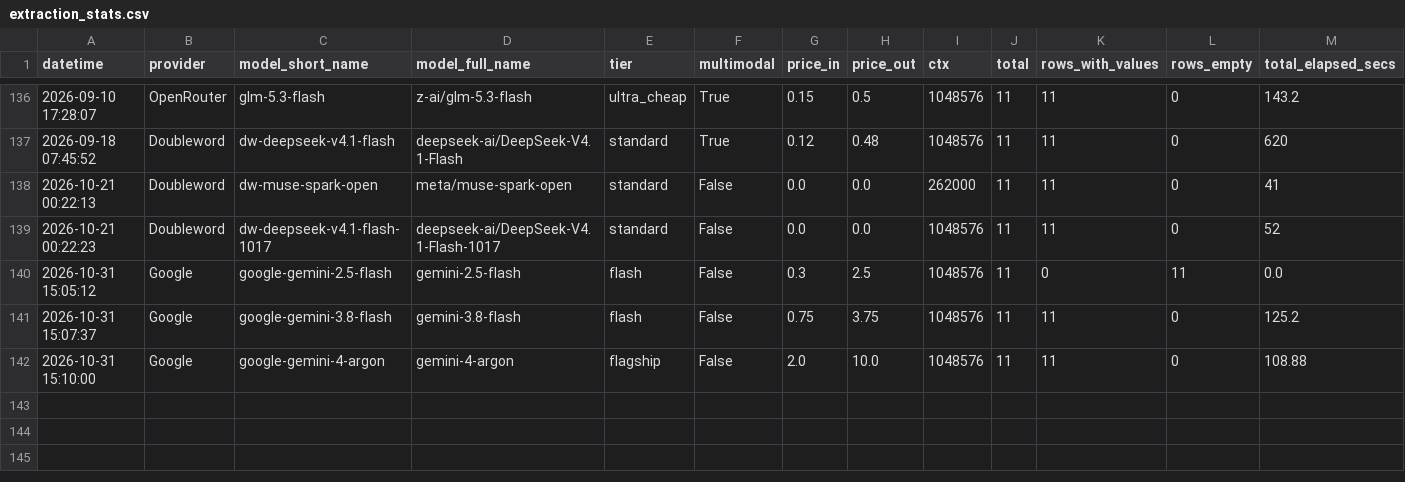
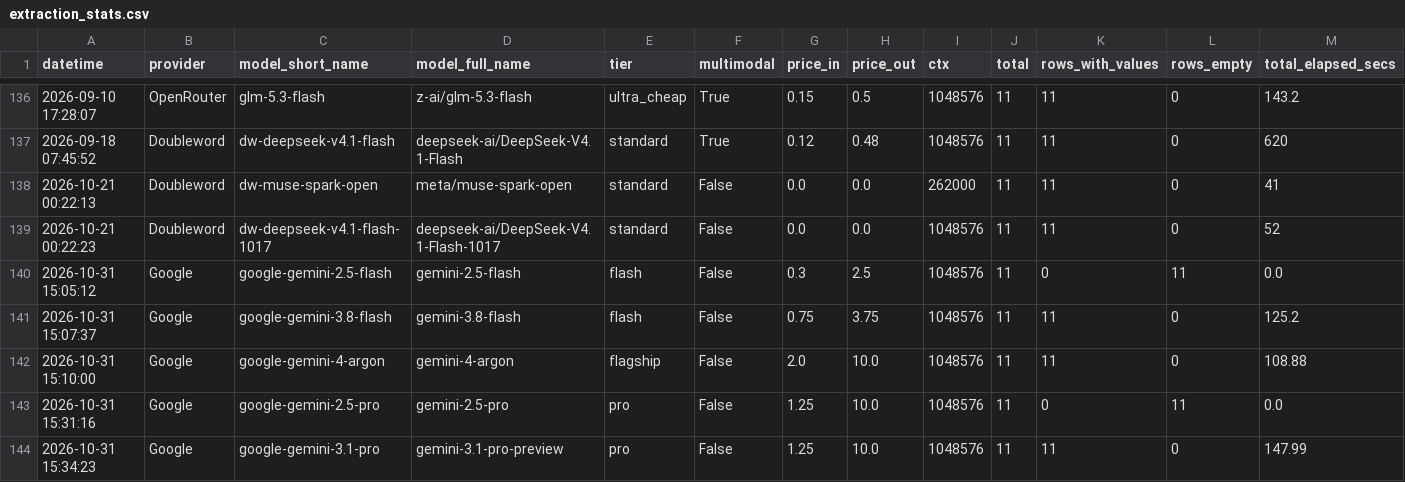
Before and after one commit to neomatrix369/playgroup_202602_docextract, a CSV file: data/extraction_stats.csv, drawn as a sheet; only a part is shown, gaps mark what is left out; rows hold the shown columns only; the diff names each change by its address in the sheet, - before the commit and + after, or states it on an @@ line.

Commit message:
feat(google): extract and score google-gemini-3.1-pro (gemini-3.1-pro-preview)
Benchmark the third active Google direct model — 11/11 rows, F1=0.940,
$0.25/run, 148s. Regenerate playground with all 3 Google models embedded.

```diff
--- a/data/extraction_stats.csv
+++ b/data/extraction_stats.csv
+row 143: 2026-10-31 15:31:16 | Google | google-gemini-2.5-pro | gemini-2.5-pro | pro | False | 1.25 | 10.0 | 1048576 | 11 | 0 | 11 | 0.0
+row 144: 2026-10-31 15:34:23 | Google | google-gemini-3.1-pro | gemini-3.1-pro-preview | pro | False | 1.25 | 10.0 | 1048576 | 11 | 11 | 0 | 147.99
```
Also changed, not shown: 4 other files.
